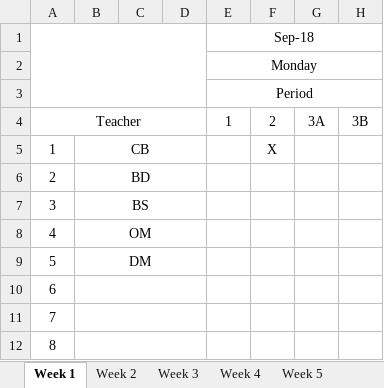
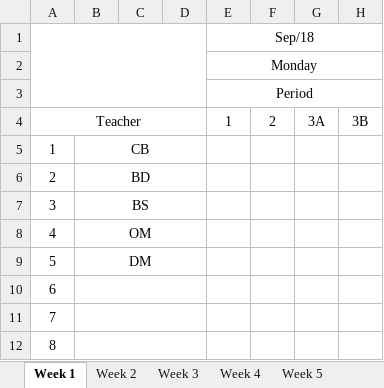
Before and after one commit to tumugh/cs2043-project, an Excel workbook: workbook/workbook.xlsx, sheet Week 1, drawn as a sheet; only a part is shown; values as stored, in another font and other column widths than the file's, no borders; the diff names each change by its address in the sheet, - before the commit and + after, or states it on an @@ line.

```diff
--- a/workbook/workbook.xlsx (sheet Week 1)
+++ b/workbook/workbook.xlsx (sheet Week 1)
-E1 (Monday): Sep-18
+E1 (Monday): Sep/18
-F5: X
+F5: (empty)
```
Also changed, not shown: sheet Week 9, sheet Week 7, sheet Week 3, sheet Week 5, sheet Week 6, sheet Week 8, 13 more sheets, 3 other files.
